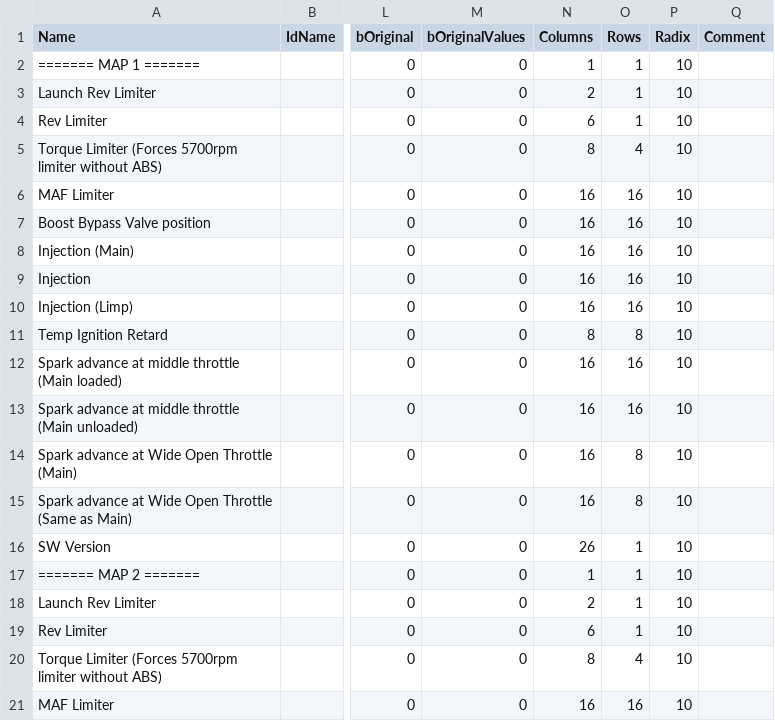
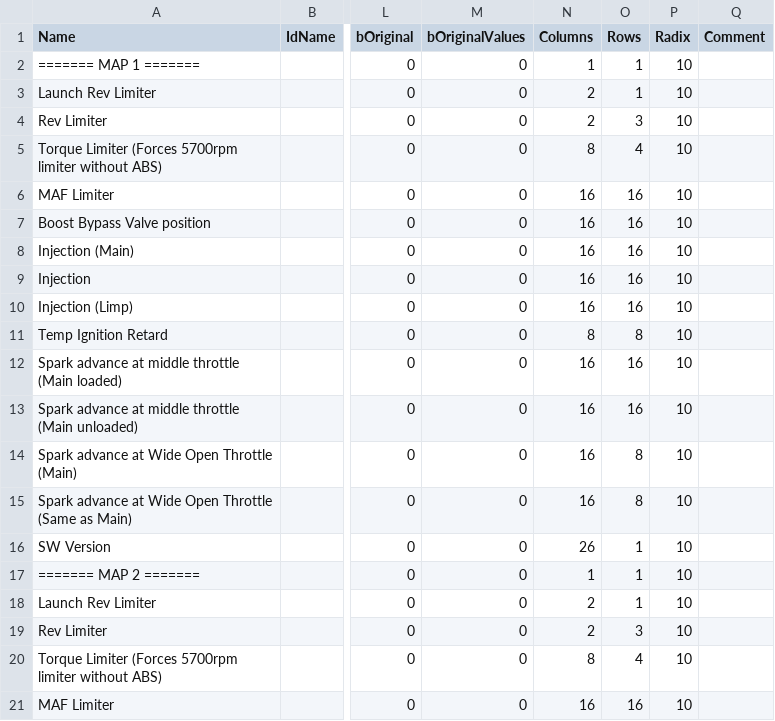
Before and after one commit to daniruiz/230kompressor, a CSV file: Map Definitions/230Kompressor_114.235153.csv, drawn as a sheet; only a part is shown, gaps mark what is left out; the diff names each change by its address in the sheet, - before the commit and + after, or states it on an @@ line.

Commit message:
Convert RPM limiter tables to 2x3 and fix version length

```diff
--- a/Map Definitions/230Kompressor_114.235153.csv
+++ b/Map Definitions/230Kompressor_114.235153.csv
-N4 (Columns): 6
+N4 (Columns): 2
-O4 (Rows): 1
+O4 (Rows): 3
-N19 (Columns): 6
+N19 (Columns): 2
-O19 (Rows): 1
+O19 (Rows): 3
```
Also changed, not shown: Map Definitions/230Kompressor_114.235404.csv, Map Definitions/230Kompressor_114.235819.csv, 2 other files.
